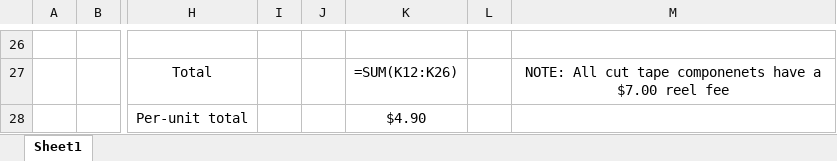
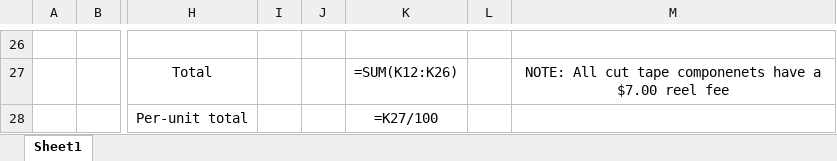
Before and after one commit to apimentel1/CatchTheLight, an Excel workbook: Test Requirements and Data/Catch the Light Project B.O.M (Units of 100).xlsx, sheet Sheet1, drawn as a sheet; only a part is shown, gaps mark what is left out; values as stored, in another font and other column widths than the file's, no borders; formulas are shown in place of their values; the diff names each change by its address in the sheet, - before the commit and + after, or states it on an @@ line.

Commit message:
Looks good

```diff
--- a/Test Requirements and Data/Catch the Light Project B.O.M (Units of 100).xlsx (sheet Sheet1)
+++ b/Test Requirements and Data/Catch the Light Project B.O.M (Units of 100).xlsx (sheet Sheet1)
-K28: $4.90
+K28: =K27/100
```
